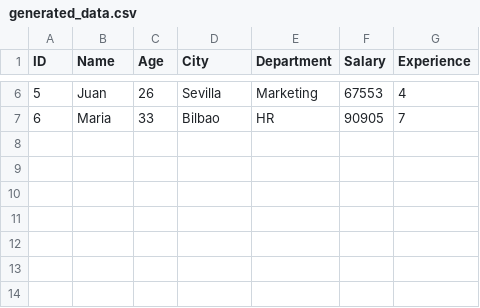
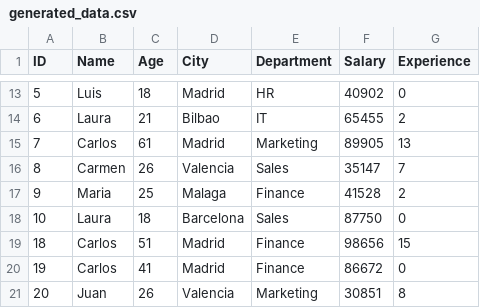
Before and after one commit to MrUse77/Programacion-UNLAM, a CSV file: Sitemas Operativos/Ejercicio 1 TP/bin/generated_data.csv, drawn as a sheet; only a part is shown, gaps mark what is left out; the diff covers the shown part only.

Commit message:
Ejercicio 2

```diff
--- a/Sitemas Operativos/Ejercicio 1 TP/bin/generated_data.csv
+++ b/Sitemas Operativos/Ejercicio 1 TP/bin/generated_data.csv
@@ -6,2 +13,9 @@ ID,Name,Age,City,Department,Salary,Experience
-5,Juan,26,Sevilla,Marketing,67553,4
-6,Maria,33,Bilbao,HR,90905,7
+5,Luis,18,Madrid,HR,40902,0
+6,Laura,21,Bilbao,IT,65455,2
+7,Carlos,61,Madrid,Marketing,89905,13
+8,Carmen,26,Valencia,Sales,35147,7
+9,Maria,25,Malaga,Finance,41528,2
+10,Laura,18,Barcelona,Sales,87750,0
+18,Carlos,51,Madrid,Finance,98656,15
+19,Carlos,41,Madrid,Finance,86672,0
+20,Juan,26,Valencia,Marketing,30851,8
```
Also changed, not shown: 7 added rows and 23 edited cells elsewhere in this file, 47 other files.
